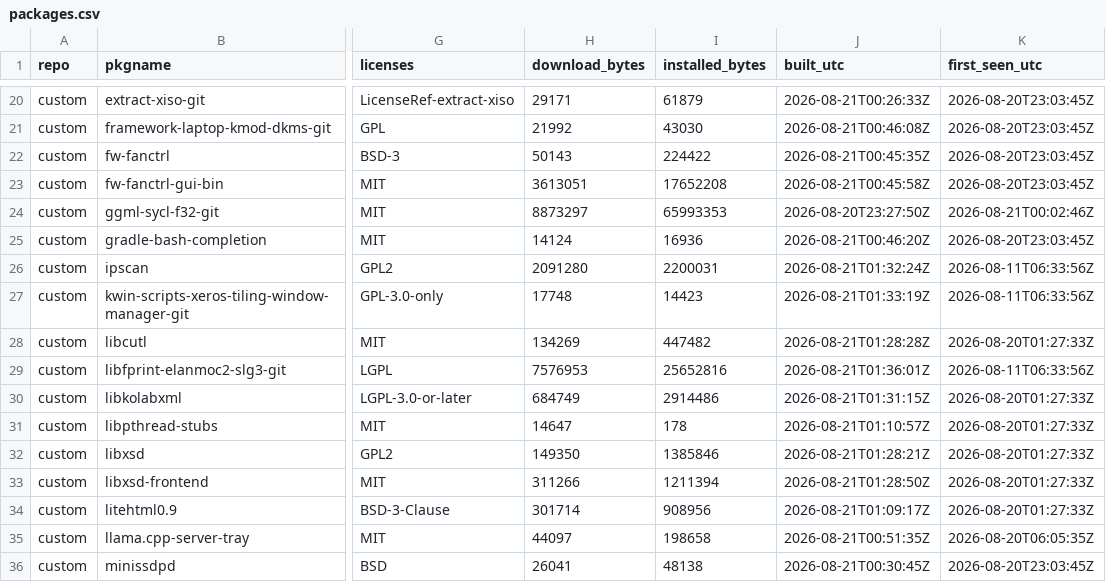
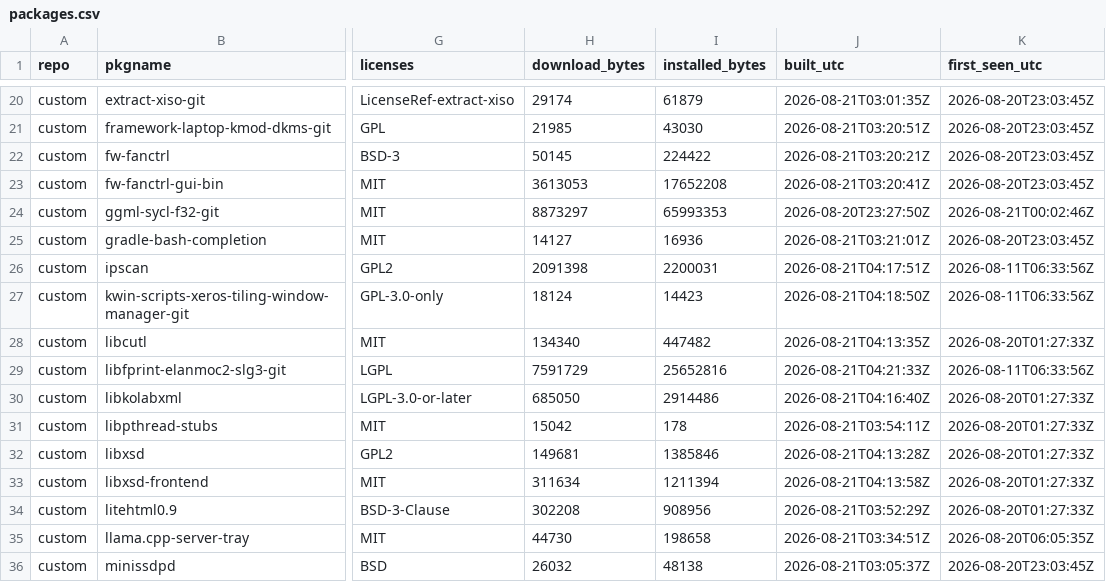
Before and after one commit to xerootg/xerootg.github.io, a CSV file: data/packages.csv, drawn as a sheet; only a part is shown, gaps mark what is left out; the diff covers the shown part only; the diff names each change by its address in the sheet, - before the commit and + after, or states it on an @@ line.

```diff
--- a/data/packages.csv
+++ b/data/packages.csv
-H20 (download_bytes): 29171
+H20 (download_bytes): 29174
-J20 (built_utc): 2026-08-21T00:26:33Z
+J20 (built_utc): 2026-08-21T03:01:35Z
-H21 (download_bytes): 21992
+H21 (download_bytes): 21985
-J21 (built_utc): 2026-08-21T00:46:08Z
+J21 (built_utc): 2026-08-21T03:20:51Z
-H22 (download_bytes): 50143
+H22 (download_bytes): 50145
-J22 (built_utc): 2026-08-21T00:45:35Z
+J22 (built_utc): 2026-08-21T03:20:21Z
-H23 (download_bytes): 3613051
+H23 (download_bytes): 3613053
-J23 (built_utc): 2026-08-21T00:45:58Z
+J23 (built_utc): 2026-08-21T03:20:41Z
-H25 (download_bytes): 14124
+H25 (download_bytes): 14127
-J25 (built_utc): 2026-08-21T00:46:20Z
+J25 (built_utc): 2026-08-21T03:21:01Z
-H26 (download_bytes): 2091280
+H26 (download_bytes): 2091398
-J26 (built_utc): 2026-08-21T01:32:24Z
+J26 (built_utc): 2026-08-21T04:17:51Z
-H27 (download_bytes): 17748
+H27 (download_bytes): 18124
-J27 (built_utc): 2026-08-21T01:33:19Z
+J27 (built_utc): 2026-08-21T04:18:50Z
-H28 (download_bytes): 134269
+H28 (download_bytes): 134340
-J28 (built_utc): 2026-08-21T01:28:28Z
+J28 (built_utc): 2026-08-21T04:13:35Z
-H29 (download_bytes): 7576953
+H29 (download_bytes): 7591729
-J29 (built_utc): 2026-08-21T01:36:01Z
+J29 (built_utc): 2026-08-21T04:21:33Z
-H30 (download_bytes): 684749
+H30 (download_bytes): 685050
-J30 (built_utc): 2026-08-21T01:31:15Z
+J30 (built_utc): 2026-08-21T04:16:40Z
-H31 (download_bytes): 14647
+H31 (download_bytes): 15042
-J31 (built_utc): 2026-08-21T01:10:57Z
+J31 (built_utc): 2026-08-21T03:54:11Z
-H32 (download_bytes): 149350
+H32 (download_bytes): 149681
-J32 (built_utc): 2026-08-21T01:28:21Z
+J32 (built_utc): 2026-08-21T04:13:28Z
-H33 (download_bytes): 311266
+H33 (download_bytes): 311634
-J33 (built_utc): 2026-08-21T01:28:50Z
+J33 (built_utc): 2026-08-21T04:13:58Z
-H34 (download_bytes): 301714
+H34 (download_bytes): 302208
-J34 (built_utc): 2026-08-21T01:09:17Z
+J34 (built_utc): 2026-08-21T03:52:29Z
-H35 (download_bytes): 44097
+H35 (download_bytes): 44730
-J35 (built_utc): 2026-08-21T00:51:35Z
+J35 (built_utc): 2026-08-21T03:34:51Z
-H36 (download_bytes): 26041
+H36 (download_bytes): 26032
-J36 (built_utc): 2026-08-21T00:30:45Z
+J36 (built_utc): 2026-08-21T03:05:37Z
```
Also changed, not shown: 1 added row and 99 edited cells elsewhere in this file, data/changes.csv, 2 other files.
